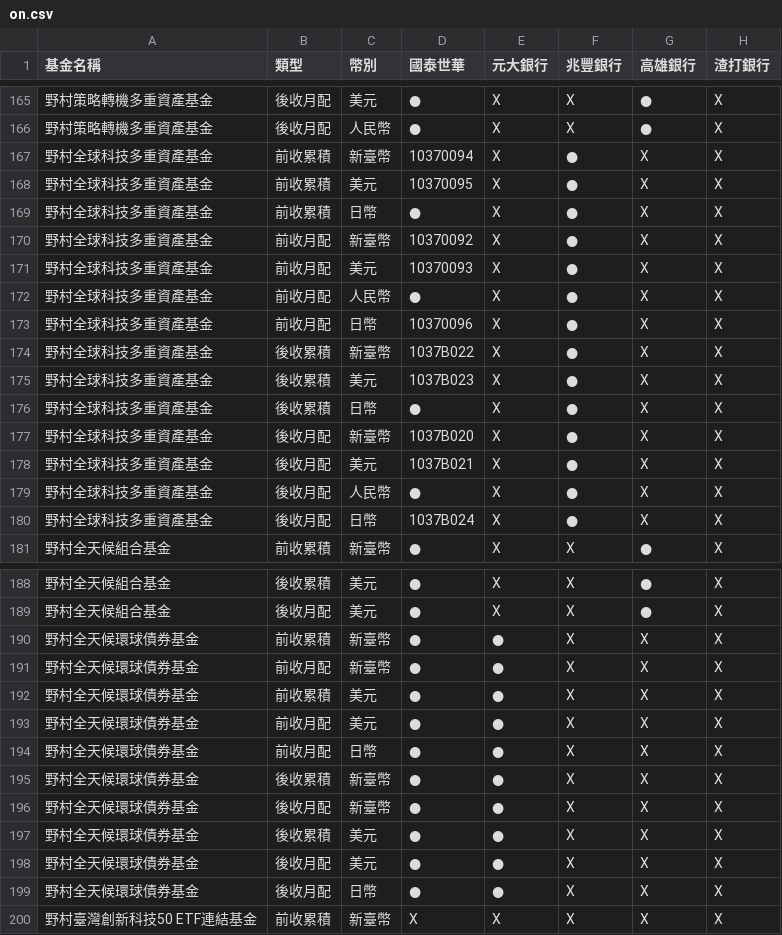
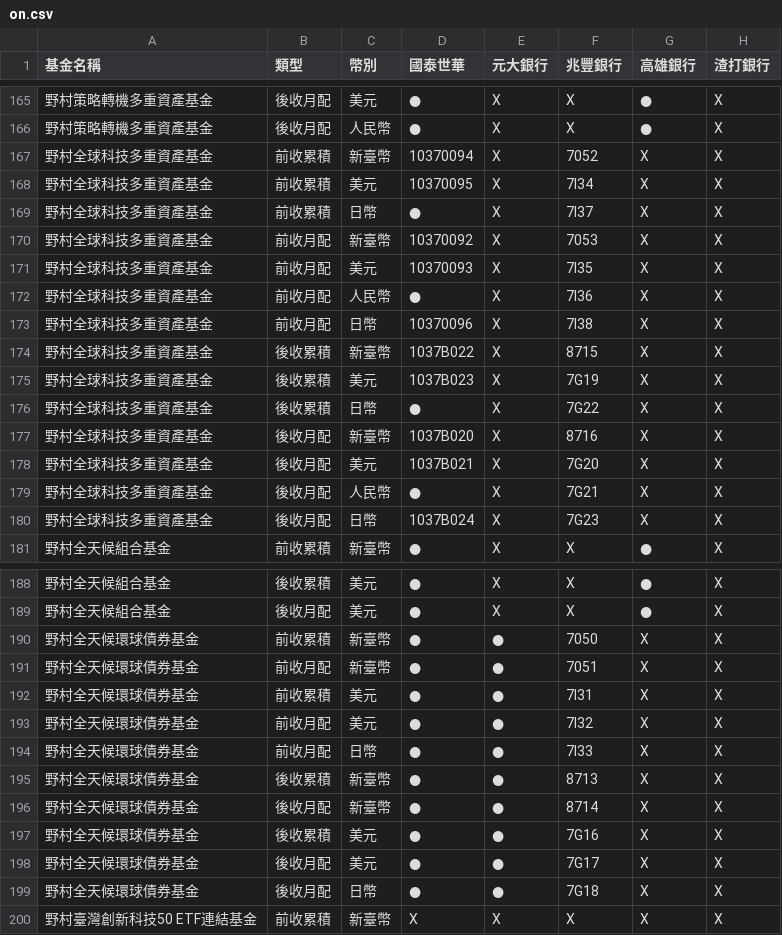
Before and after one commit to Nomucod/team1, a CSV file: on.csv, drawn as a sheet; only a part is shown, gaps mark what is left out; the diff names each change by its address in the sheet, - before the commit and + after, or states it on an @@ line.

Commit message:
Add files via upload

```diff
--- a/on.csv
+++ b/on.csv
-F167 (兆豐銀行): ●
+F167 (兆豐銀行): 7052
-F168 (兆豐銀行): ●
+F168 (兆豐銀行): 7I34
-F169 (兆豐銀行): ●
+F169 (兆豐銀行): 7I37
-F170 (兆豐銀行): ●
+F170 (兆豐銀行): 7053
-F171 (兆豐銀行): ●
+F171 (兆豐銀行): 7I35
-F172 (兆豐銀行): ●
+F172 (兆豐銀行): 7I36
-F173 (兆豐銀行): ●
+F173 (兆豐銀行): 7I38
-F174 (兆豐銀行): ●
+F174 (兆豐銀行): 8715
-F175 (兆豐銀行): ●
+F175 (兆豐銀行): 7G19
-F176 (兆豐銀行): ●
+F176 (兆豐銀行): 7G22
-F177 (兆豐銀行): ●
+F177 (兆豐銀行): 8716
-F178 (兆豐銀行): ●
+F178 (兆豐銀行): 7G20
-F179 (兆豐銀行): ●
+F179 (兆豐銀行): 7G21
-F180 (兆豐銀行): ●
+F180 (兆豐銀行): 7G23
-F190 (兆豐銀行): X
+F190 (兆豐銀行): 7050
-F191 (兆豐銀行): X
+F191 (兆豐銀行): 7051
-F192 (兆豐銀行): X
+F192 (兆豐銀行): 7I31
-F193 (兆豐銀行): X
+F193 (兆豐銀行): 7I32
-F194 (兆豐銀行): X
+F194 (兆豐銀行): 7I33
-F195 (兆豐銀行): X
+F195 (兆豐銀行): 8713
-F196 (兆豐銀行): X
+F196 (兆豐銀行): 8714
-F197 (兆豐銀行): X
+F197 (兆豐銀行): 7G16
-F198 (兆豐銀行): X
+F198 (兆豐銀行): 7G17
-F199 (兆豐銀行): X
+F199 (兆豐銀行): 7G18
```
